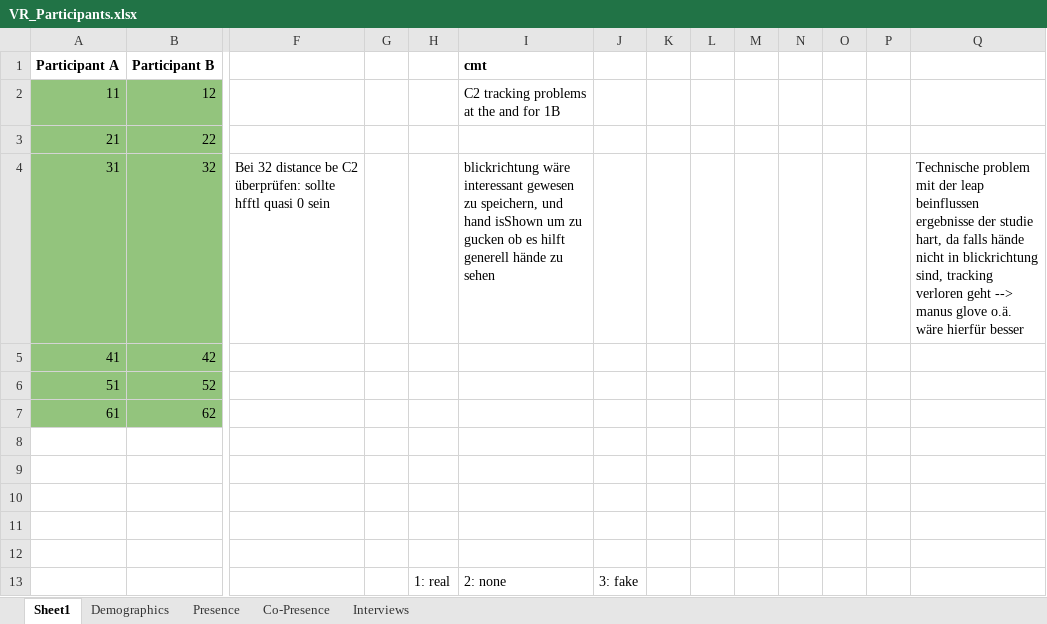
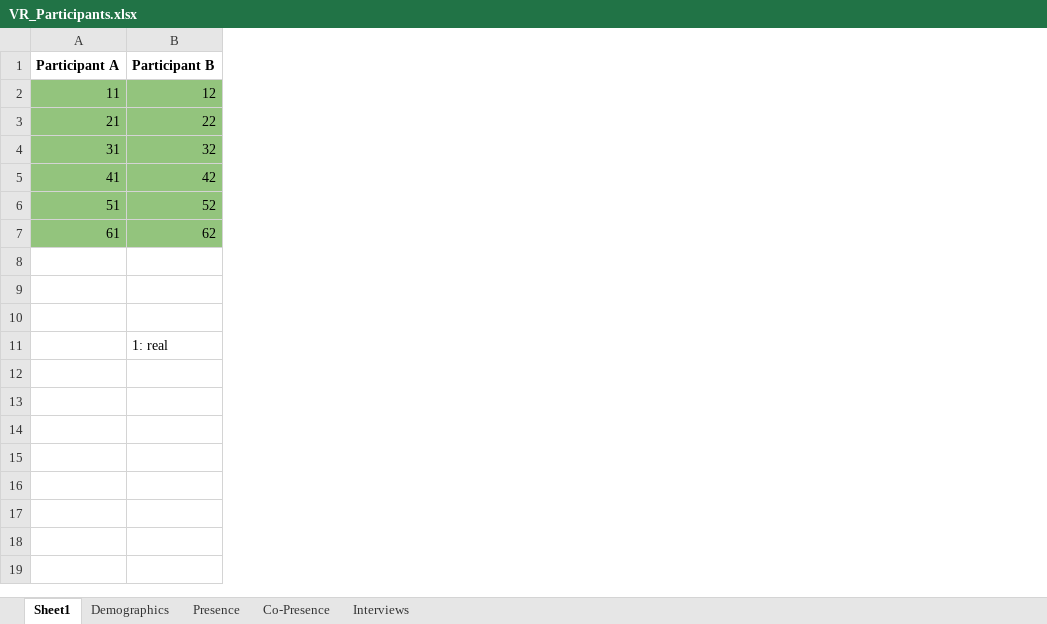
Before and after one commit to J0ekr/VR-Project-MeetingStudy, an Excel workbook: from_study/VR_Participants.xlsx, sheet Sheet1, drawn as a sheet; only a part is shown, gaps mark what is left out; values as stored, in another font and other column widths than the file's, no borders; charts and pictures not drawn; removed rows and columns are numbered as before the commit, all else as after; rows hold the shown columns only; the diff names each change by its address in the sheet, - before the commit and + after, or states it on an @@ line.

Commit message:
udpate google docs

```diff
--- a/from_study/VR_Participants.xlsx (sheet Sheet1)
+++ b/from_study/VR_Participants.xlsx (sheet Sheet1)
-column F, row 4: Bei 32 distance be C2 überprüfen: sollte hfftl quasi 0 sein
-column G, empty
-column H, empty
-column I (cmt), rows 2-4: C2 tracking problems at the and for 1B |  | blickrichtung wäre interessant gewesen zu speichern, und hand isShown um zu gucken ob es hilft generell hände zu sehen
-column J, empty
-column K, empty
-column L, empty
-column M, empty
-column N, empty
-column O, empty
-column P, empty
-column Q, row 4: Technische problem mit der leap beinflussen ergebnisse der studie hart, da falls hände nicht in blickrichtung sind, tracking verloren geht --> manus glove o.ä. wäre hierfür besser
-row 11: (empty)
+row 11:  | 1: real
-row 12: (empty)
-row 13:  |  |  |  | 1: real | 2: none | 3: fake
```
Also changed, not shown: sheet Interviews.
